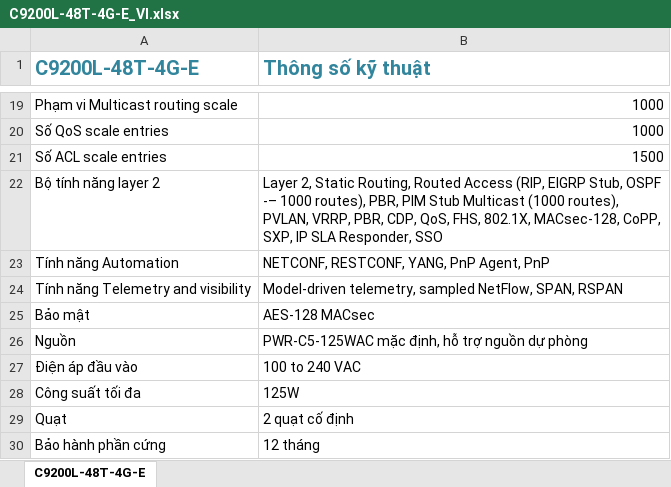
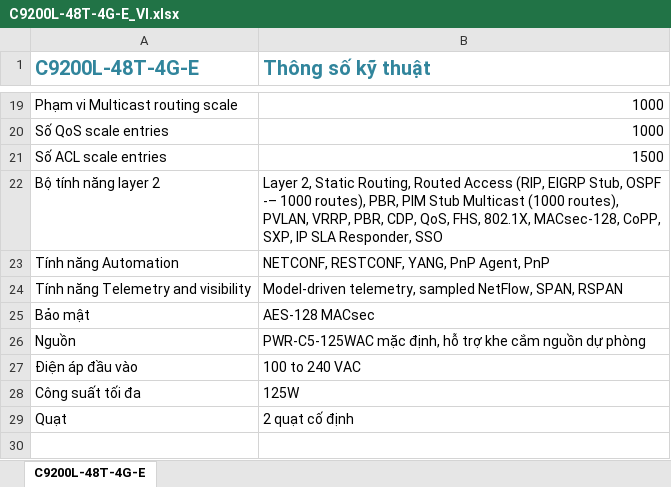
Before and after one commit to saitama-1/cisco_spec, an Excel workbook: C9200L-48T-4G-E_VI.xlsx, sheet C9200L-48T-4G-E, drawn as a sheet; only a part is shown, gaps mark what is left out; values as stored, in another font and other column widths than the file's, no borders; the diff names each change by its address in the sheet, - before the commit and + after, or states it on an @@ line.

```diff
--- a/C9200L-48T-4G-E_VI.xlsx (sheet C9200L-48T-4G-E)
+++ b/C9200L-48T-4G-E_VI.xlsx (sheet C9200L-48T-4G-E)
-B26 (Thông số kỹ thuật): …hỗ trợ nguồn dự…
+B26 (Thông số kỹ thuật): …hỗ trợ khe cắm nguồn dự…
-row 30: Bảo hành phần cứng | 12 tháng
```
